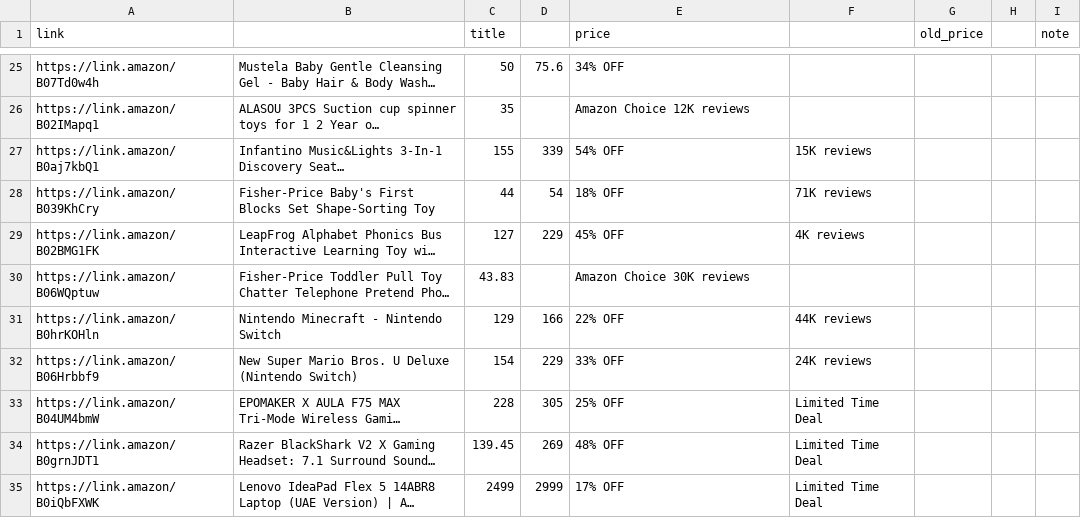
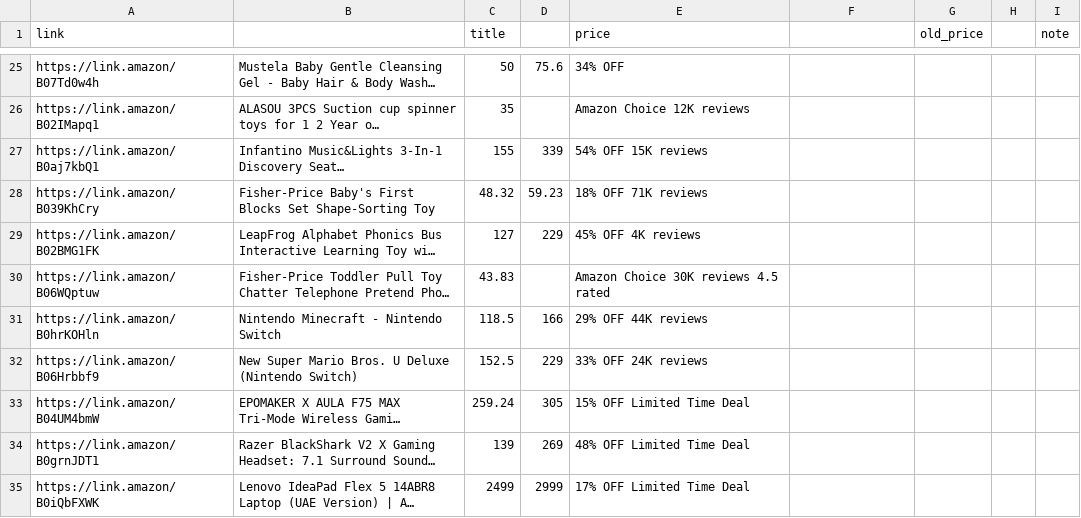
Before and after one commit to kashifsk-jpg/cravesave, a CSV file: deals.csv, drawn as a sheet; only a part is shown, gaps mark what is left out; long unchanged cells end in …; the diff covers the shown part only; the diff names each change by its address in the sheet, - before the commit and + after, or states it on an @@ line.

Commit message:
Update deals.csv

```diff
--- a/deals.csv
+++ b/deals.csv
-E27 (price): 54% OFF
+E27 (price): 54% OFF 15K reviews
-F27: 15K reviews
+F27: (empty)
-C28 (title): 44
+C28 (title): 48.32
-D28: 54
+D28: 59.23
-E28 (price): 18% OFF
+E28 (price): 18% OFF 71K reviews
-F28: 71K reviews
+F28: (empty)
-E29 (price): 45% OFF
+E29 (price): 45% OFF 4K reviews
-F29: 4K reviews
+F29: (empty)
-E30 (price): Amazon Choice 30K reviews
+E30 (price): Amazon Choice 30K reviews 4.5 rated
-C31 (title): 129
+C31 (title): 118.5
-E31 (price): 22% OFF
+E31 (price): 29% OFF 44K reviews
-F31: 44K reviews
+F31: (empty)
-C32 (title): 154
+C32 (title): 152.5
-E32 (price): 33% OFF
+E32 (price): 33% OFF 24K reviews
-F32: 24K reviews
+F32: (empty)
-C33 (title): 228
+C33 (title): 259.24
-E33 (price): 25% OFF
+E33 (price): 15% OFF Limited Time Deal
-F33:F35: Limited Time Deal
+F33:F35: (empty)
-C34 (title): 139.45
+C34 (title): 139
-E34 (price): 48% OFF
+E34 (price): 48% OFF Limited Time Deal
-E35 (price): 17% OFF
+E35 (price): 17% OFF Limited Time Deal
```
Also changed, not shown: 17 added rows and 39 edited cells elsewhere in this file.
